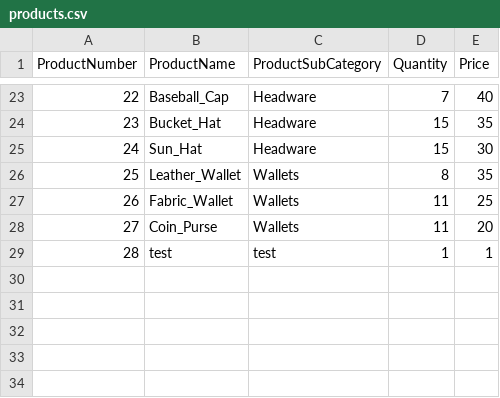
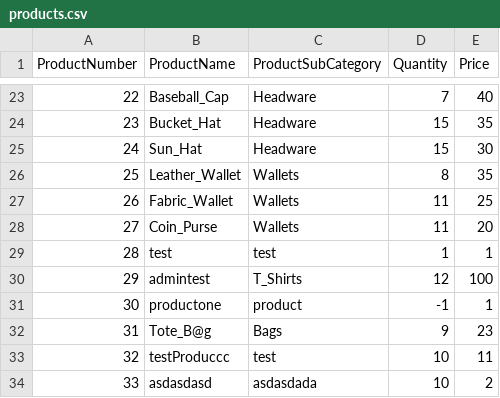
Before and after one commit to 0xRa1n/POSSystem, a CSV file: database/products.csv, drawn as a sheet; only a part is shown, gaps mark what is left out.

```diff
--- a/database/products.csv
+++ b/database/products.csv
@@ -29 +29,6 @@ ProductNumber,ProductName,ProductSubCategory,Quantity,Price
 28,test,test,1,1
+29,admintest,T_Shirts,12,100
+30,productone,product,-1,1
+31,Tote_B@g,Bags,9,23
+32,testProduccc,test,10,11
+33,asdasdasd,asdasdada,10,2
```
Also changed, not shown: database/logs/adminUserLogs.csv, database/logs/productsLogs.csv, 6 other files.
